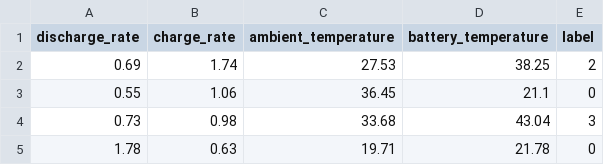
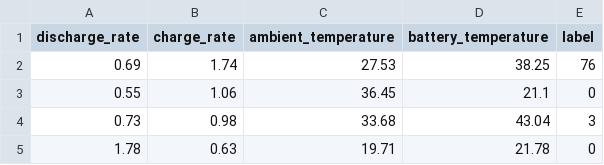
Before and after one commit to yeswanth3399/thermalmanagementsystem, a CSV file: battery_dataset_with_labels_6.csv, drawn as a sheet; only a part is shown.

Commit message:
Change label from 2 to 76 in battery dataset
Updated label for the first data entry in the dataset.

```diff
--- a/battery_dataset_with_labels_6.csv
+++ b/battery_dataset_with_labels_6.csv
@@ -1,3 +1,3 @@
 discharge_rate,charge_rate,ambient_temperature,battery_temperature,label
-0.69,1.74,27.53,38.25,2
+0.69,1.74,27.53,38.25,76
 0.55,1.06,36.45,21.1,0
```
